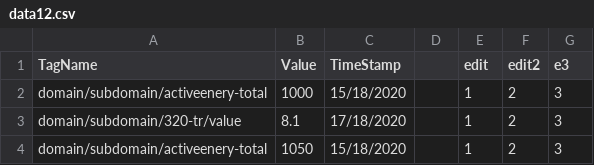
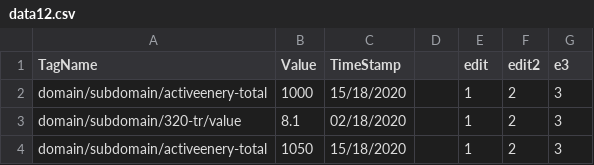
Before and after one commit to ElangovanBoopathi/elangovan_git, a CSV file: data12.csv, drawn as a sheet.

Commit message:
Update data12.csv

```diff
--- a/data12.csv
+++ b/data12.csv
@@ -2,3 +2,3 @@ TagName,Value,TimeStamp,,edit,edit2,e3
 domain/subdomain/activeenery-total,1000,15/18/2020,,1,2,3
-domain/subdomain/320-tr/value,8.1,17/18/2020,,1,2,3
+domain/subdomain/320-tr/value,8.1,02/18/2020,,1,2,3
 domain/subdomain/activeenery-total,1050,15/18/2020,,1,2,3
```
